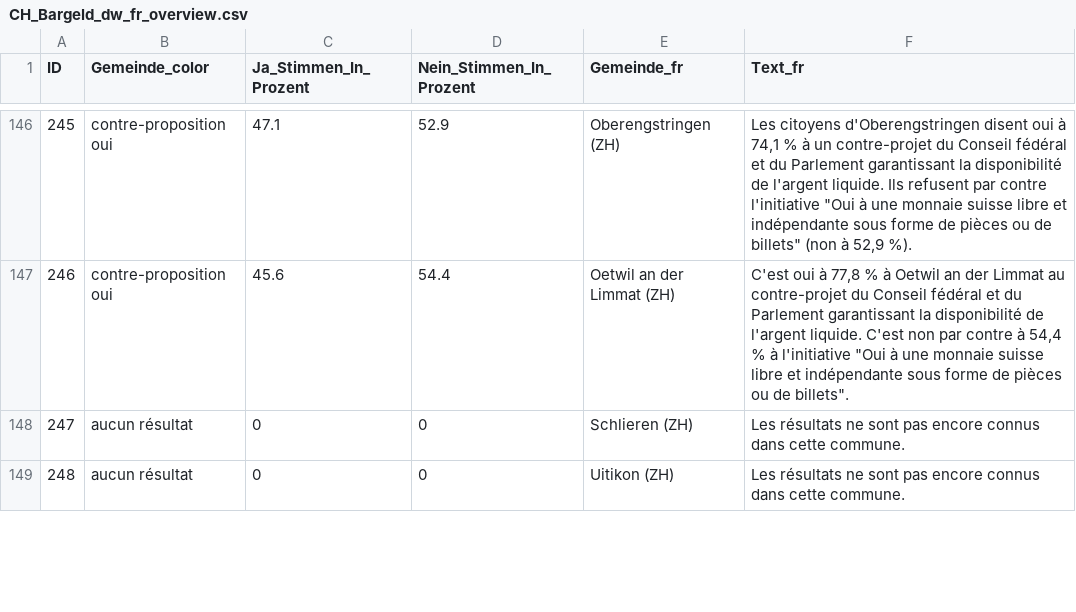
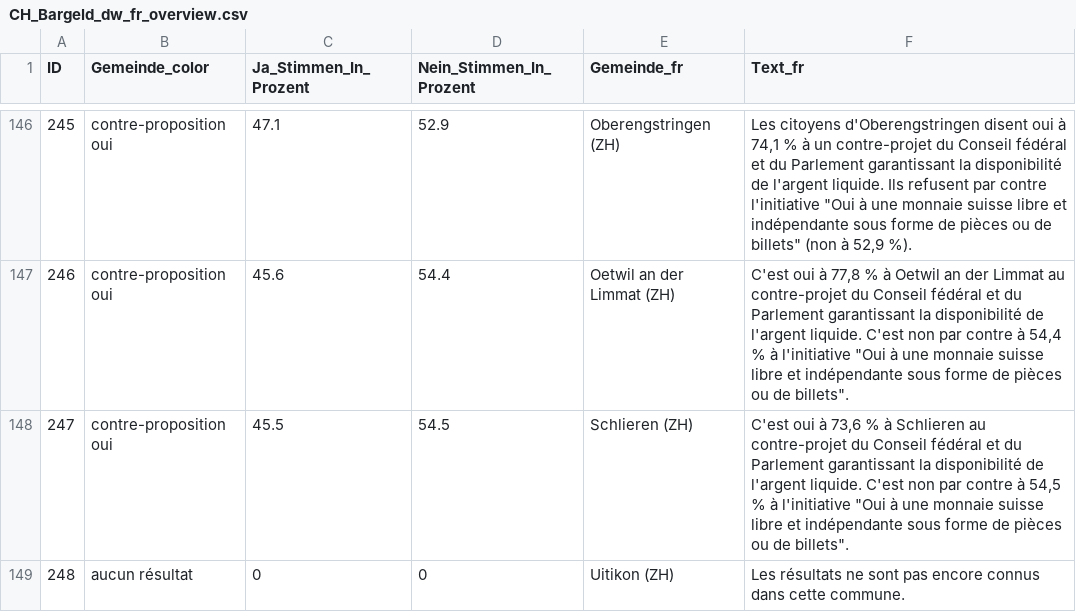
Before and after one commit to awp-finanznachrichten/lena_maerz2026, a CSV file: Output_Switzerland/CH_Bargeld_dw_fr_overview.csv, drawn as a sheet; only a part is shown, gaps mark what is left out; the diff covers the shown part only.

```diff
--- a/Output_Switzerland/CH_Bargeld_dw_fr_overview.csv
+++ b/Output_Switzerland/CH_Bargeld_dw_fr_overview.csv
@@ -147,3 +147,3 @@
 246,"contre-proposition oui",45.6,54.4,"Oetwil an der Limmat (ZH)","C'est oui à 77,8 % à Oetwil an der Limmat au contre-projet du Conseil fédéral et du Parlement garantissant la disponibilité de l'argent liquide. C'est non par contre à 54,4 % à l'initiative ""Oui à une monnaie suisse libre et indépendante sous forme de pièces ou de billets""."
-247,"aucun résultat",0,0,"Schlieren (ZH)","Les résultats ne sont pas encore connus dans cette commune."
+247,"contre-proposition oui",45.5,54.5,"Schlieren (ZH)","C'est oui à 73,6 % à Schlieren au contre-projet du Conseil fédéral et du Parlement garantissant la disponibilité de l'argent liquide. C'est non par contre à 54,5 % à l'initiative ""Oui à une monnaie suisse libre et indépendante sous forme de pièces ou de billets""."
 248,"aucun résultat",0,0,"Uitikon (ZH)","Les résultats ne sont pas encore connus dans cette commune."
```
Also changed, not shown: 20 edited cells elsewhere in this file, Output_Cantons/ZH_CH_SRG_dw_de.csv, Output_Switzerland/CH_Bargeld_dw_fr_gegenvorschlag.csv, 45 other files.
